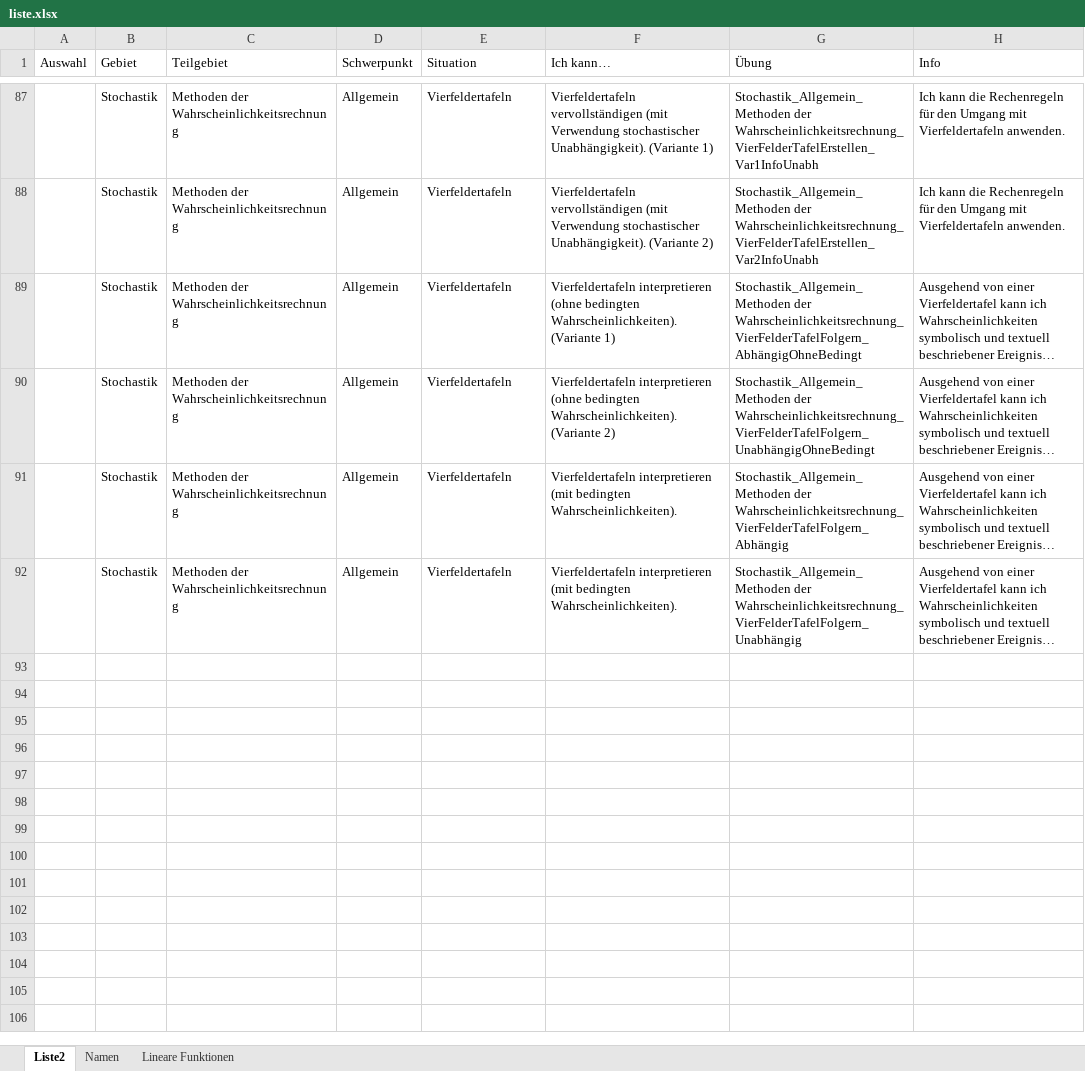
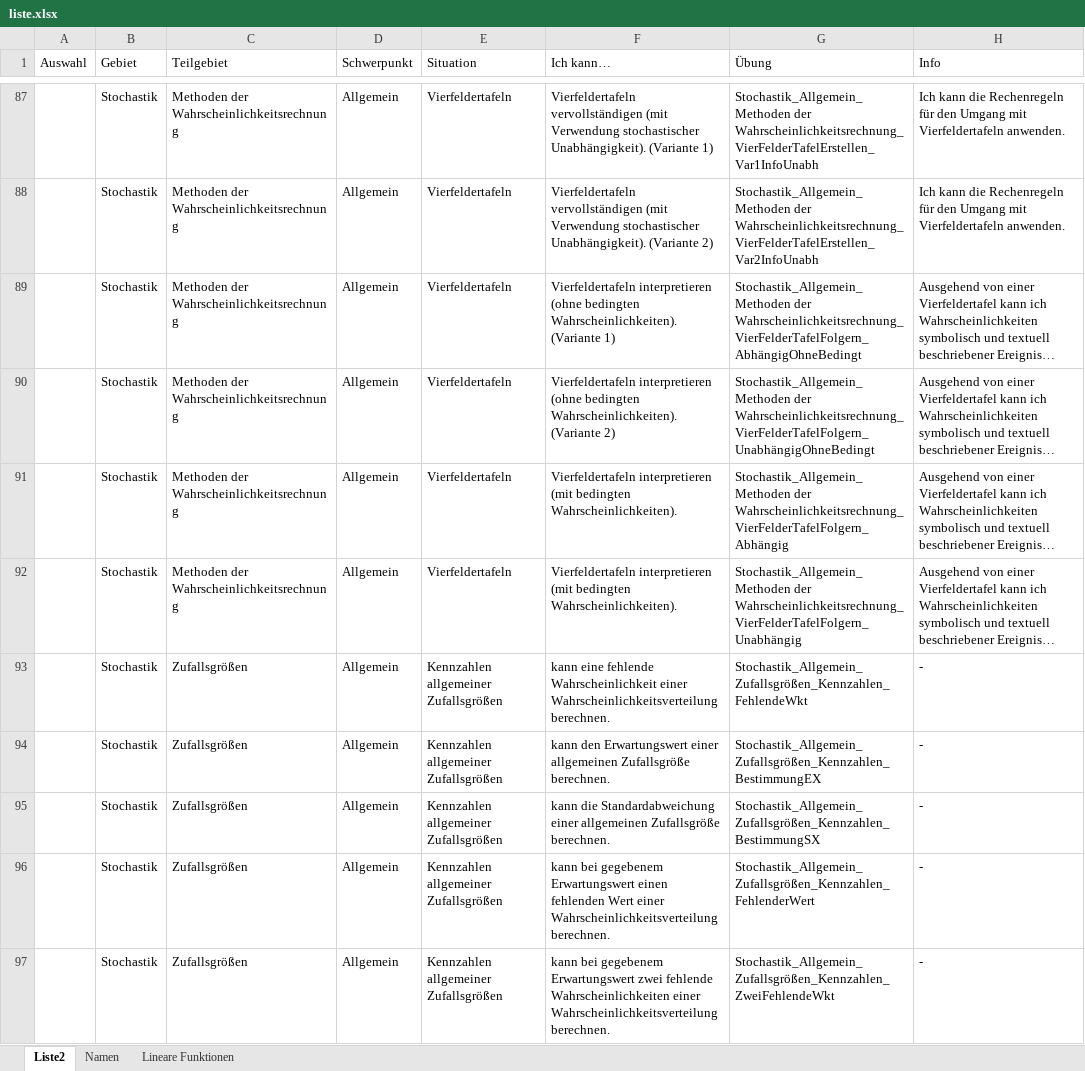
Before and after one commit to MatheDoc/digitalmath, an Excel workbook: liste.xlsx, sheet Liste2, drawn as a sheet; only a part is shown, gaps mark what is left out; long unchanged cells end in …; values as stored, in another font and other column widths than the file's, no borders; table styles not drawn; the diff names each change by its address in the sheet, - before the commit and + after, or states it on an @@ line.

```diff
--- a/liste.xlsx (sheet Liste2)
+++ b/liste.xlsx (sheet Liste2)
+row 93:  | Stochastik | Zufallsgrößen | Allgemein | Kennzahlen allgemeiner Zufallsgrößen | kann eine fehlende Wahrscheinlichkeit einer Wahrscheinlichkeitsverteilung berechnen. | Stochastik_Allgemein_Zufallsgrößen_Kennzahlen_FehlendeWkt | -
+row 94:  | Stochastik | Zufallsgrößen | Allgemein | Kennzahlen allgemeiner Zufallsgrößen | kann den Erwartungswert einer allgemeinen Zufallsgröße berechnen. | Stochastik_Allgemein_Zufallsgrößen_Kennzahlen_BestimmungEX | -
+row 95:  | Stochastik | Zufallsgrößen | Allgemein | Kennzahlen allgemeiner Zufallsgrößen | kann die Standardabweichung einer allgemeinen Zufallsgröße berechnen. | Stochastik_Allgemein_Zufallsgrößen_Kennzahlen_BestimmungSX | -
+row 96:  | Stochastik | Zufallsgrößen | Allgemein | Kennzahlen allgemeiner Zufallsgrößen | kann bei gegebenem Erwartungswert einen fehlenden Wert einer Wahrscheinlichkeitsverteilung berechnen. | Stochastik_Allgemein_Zufallsgrößen_Kennzahlen_FehlenderWert | -
+row 97:  | Stochastik | Zufallsgrößen | Allgemein | Kennzahlen allgemeiner Zufallsgrößen | kann bei gegebenem Erwartungswert zwei fehlende Wahrscheinlichkeiten einer Wahrscheinlichkeitsverteilung berechnen. | Stochastik_Allgemein_Zufallsgrößen_Kennzahlen_ZweiFehlendeWkt | -
```
Also changed, not shown: Aufgaben/Erstellung/Stochastik_Allgemein_Binomialverteilung.xlsm, Aufgaben/Erstellung/Stochastik_Allgemein_Zufallsgrößen.xlsm, 6 other files.
